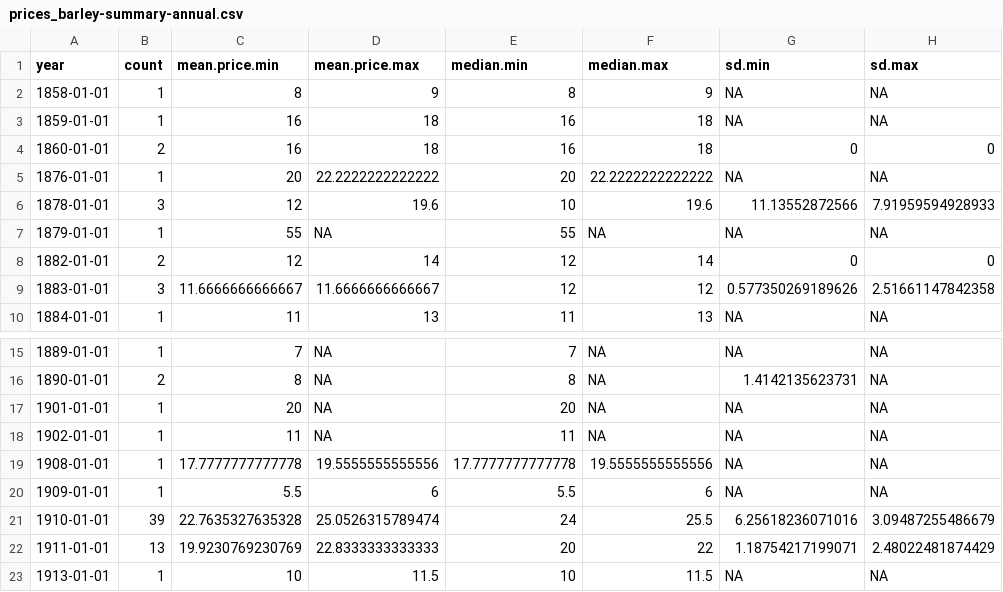
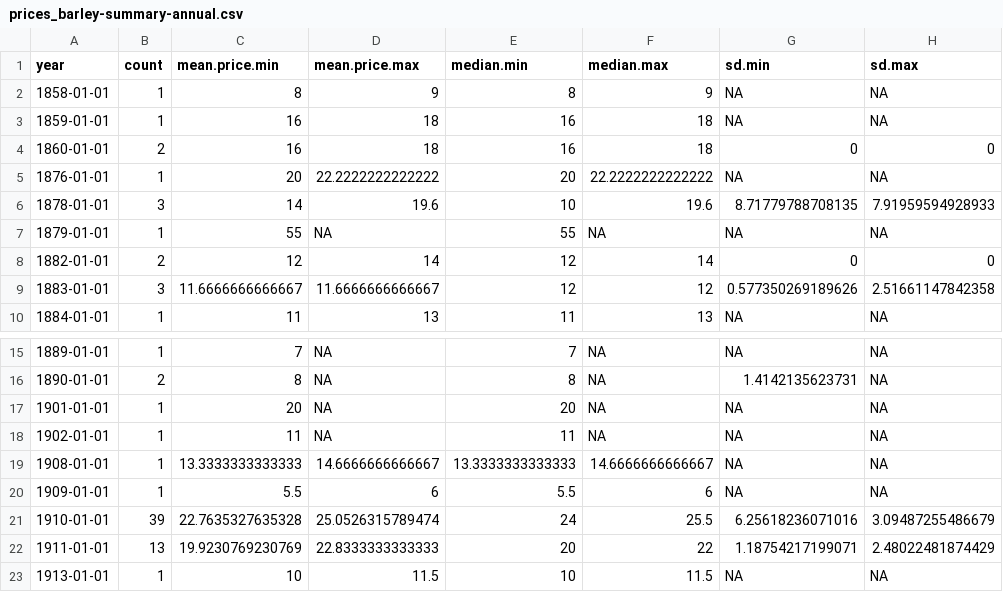
Before and after one commit to tillgrallert/food-riots_data, a CSV file: csv/summary/prices_barley-summary-annual.csv, drawn as a sheet; only a part is shown, gaps mark what is left out.

```diff
--- a/csv/summary/prices_barley-summary-annual.csv
+++ b/csv/summary/prices_barley-summary-annual.csv
@@ -5,3 +5,3 @@
 1876-01-01,1,20,22.2222222222222,20,22.2222222222222,NA,NA
-1878-01-01,3,12,19.6,10,19.6,11.13552872566,7.91959594928933
+1878-01-01,3,14,19.6,10,19.6,8.71779788708135,7.91959594928933
 1879-01-01,1,55,NA,55,NA,NA,NA
@@ -18,3 +18,3 @@
 1902-01-01,1,11,NA,11,NA,NA,NA
-1908-01-01,1,17.7777777777778,19.5555555555556,17.7777777777778,19.5555555555556,NA,NA
+1908-01-01,1,13.3333333333333,14.6666666666667,13.3333333333333,14.6666666666667,NA,NA
 1909-01-01,1,5.5,6,5.5,6,NA,NA
```
Also changed, not shown: csv/summary/prices_bread-kg.csv, csv/summary/prices_wheat-summary-annual.csv, 8 other files.
